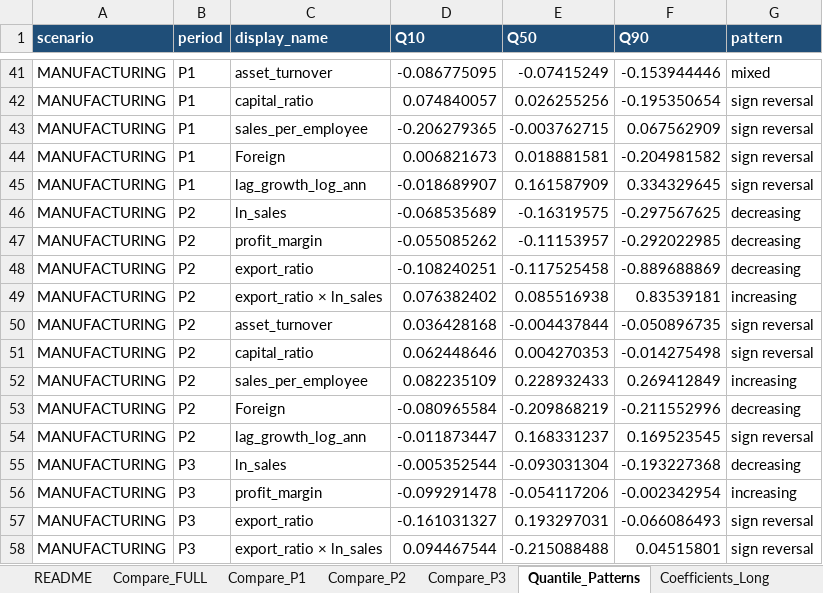
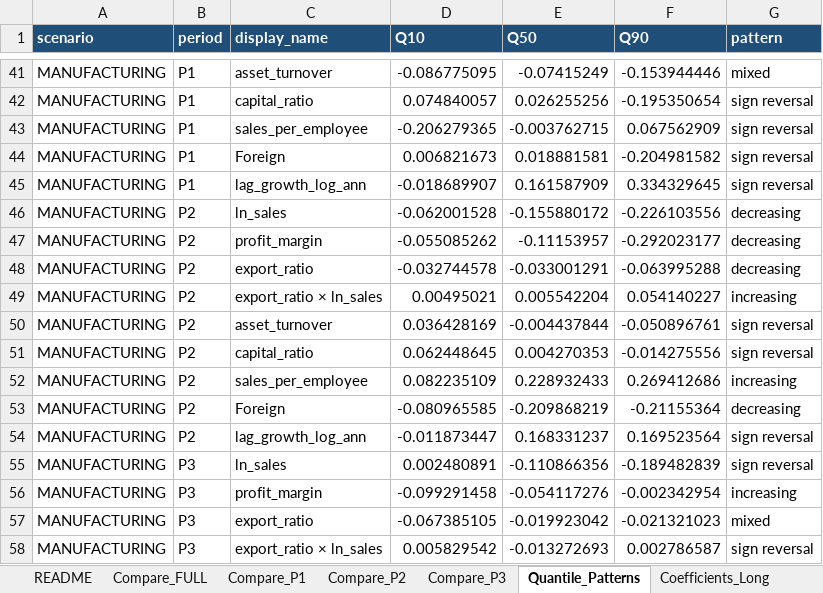
Before and after one commit to Papiwcio/GRIP, an Excel workbook: 2026 New/results_quantile.xlsx, sheet Quantile_Patterns, drawn as a sheet; only a part is shown, gaps mark what is left out; values as stored, in another font and other column widths than the file's, no borders; the diff covers the shown part only; the diff names each change by its address in the sheet, - before the commit and + after, or states it on an @@ line.

```diff
--- a/2026 New/results_quantile.xlsx (sheet Quantile_Patterns)
+++ b/2026 New/results_quantile.xlsx (sheet Quantile_Patterns)
-D46 (Q10): -0.068535689
+D46 (Q10): -0.062001528
-E46 (Q50): -0.16319575
+E46 (Q50): -0.155880172
-F46 (Q90): -0.297567625
+F46 (Q90): -0.226103556
-F47 (Q90): -0.292022985
+F47 (Q90): -0.292023177
-D48 (Q10): -0.108240251
+D48 (Q10): -0.032744578
-E48 (Q50): -0.117525458
+E48 (Q50): -0.033001291
-F48 (Q90): -0.889688869
+F48 (Q90): -0.063995288
-D49 (Q10): 0.076382402
+D49 (Q10): 0.00495021
-E49 (Q50): 0.085516938
+E49 (Q50): 0.005542204
-F49 (Q90): 0.83539181
+F49 (Q90): 0.054140227
-D50 (Q10): 0.036428168
+D50 (Q10): 0.036428169
-F50 (Q90): -0.050896735
+F50 (Q90): -0.050896761
-D51 (Q10): 0.062448646
+D51 (Q10): 0.062448645
-F51 (Q90): -0.014275498
+F51 (Q90): -0.014275556
-F52 (Q90): 0.269412849
+F52 (Q90): 0.269412686
-D53 (Q10): -0.080965584
+D53 (Q10): -0.080965585
-F53 (Q90): -0.211552996
+F53 (Q90): -0.21155364
-F54 (Q90): 0.169523545
+F54 (Q90): 0.169523564
-D55 (Q10): -0.005352544
+D55 (Q10): 0.002480891
-E55 (Q50): -0.093031304
+E55 (Q50): -0.110866356
-F55 (Q90): -0.193227368
+F55 (Q90): -0.189482839
-G55 (pattern): decreasing
+G55 (pattern): sign reversal
-D56 (Q10): -0.099291478
+D56 (Q10): -0.099291458
-E56 (Q50): -0.054117206
+E56 (Q50): -0.054117276
-D57 (Q10): -0.161031327
+D57 (Q10): -0.067385105
-E57 (Q50): 0.193297031
+E57 (Q50): -0.019923042
-F57 (Q90): -0.066086493
+F57 (Q90): -0.021321023
-G57 (pattern): sign reversal
+G57 (pattern): mixed
-D58 (Q10): 0.094467544
+D58 (Q10): 0.005829542
-E58 (Q50): -0.215088488
+E58 (Q50): -0.013272693
-F58 (Q90): 0.04515801
+F58 (Q90): 0.002786587
```
Also changed, not shown: 338 edited cells elsewhere in this sheet, sheet Coefficients_Long, sheet Model_Summary_Long, sheet Compare_FULL, sheet Compare_P2, sheet Compare_P3, sheet Compare_P1, 1 more sheet, 2026 New/Results_severe_P1_decline_analysis.xlsx, 2026 New/results_diagnostics_trajectories.xlsx, 16 other files.
